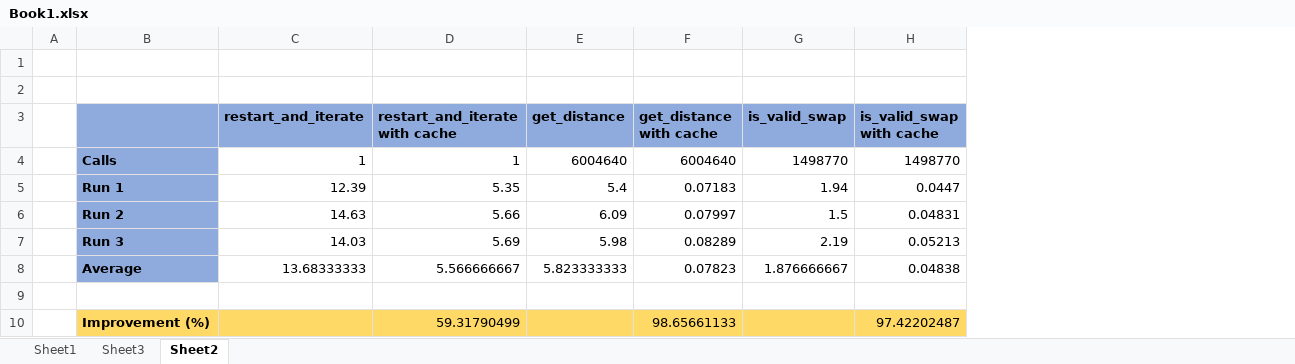
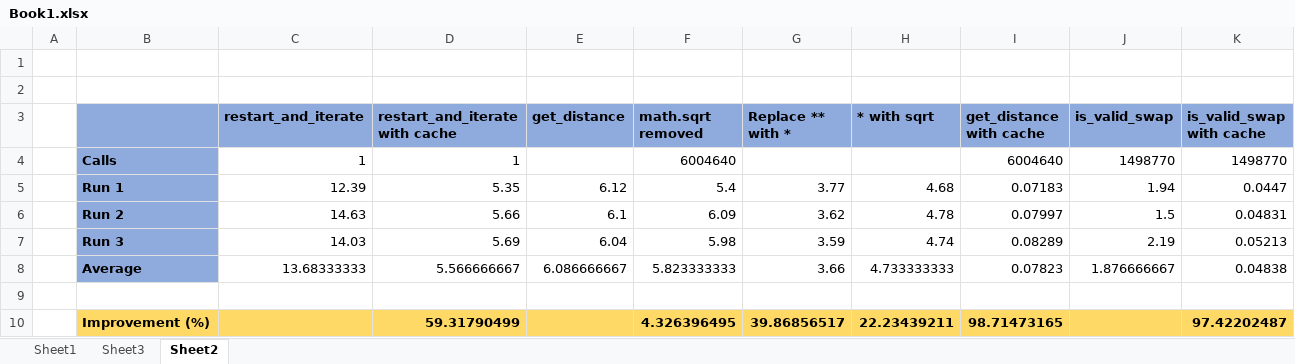
Before and after one commit to bhattacharjee/mtu-sem1-assignments, an Excel workbook: MetaheuristicOptimization/Assignment2/Book1.xlsx, sheet Sheet2, drawn as a sheet; values as stored, in another font and other column widths than the file's, no borders; addresses are those after the commit; the diff names each change by its address in the sheet, - before the commit and + after, or states it on an @@ line.

```diff
--- a/MetaheuristicOptimization/Assignment2/Book1.xlsx (sheet Sheet2)
+++ b/MetaheuristicOptimization/Assignment2/Book1.xlsx (sheet Sheet2)
+column F (math.sqrt removed), rows 4-10: 6004640 | 5.4 | 6.09 | 5.98 | 5.823333333 |  | 4.326396495
+column G (Replace ** with *), rows 5-10: 3.77 | 3.62 | 3.59 | 3.66 |  | 39.86856517
+column H (* with sqrt), rows 5-10: 4.68 | 4.78 | 4.74 | 4.733333333 |  | 22.23439211
-E4 (get_distance): 6004640
+E4 (get_distance): (empty)
-E5 (get_distance): 5.4
+E5 (get_distance): 6.12
-E6 (get_distance): 6.09
+E6 (get_distance): 6.1
-E7 (get_distance): 5.98
+E7 (get_distance): 6.04
-E8 (get_distance): 5.823333333
+E8 (get_distance): 6.086666667
-D10 bold: off
+D10 bold: on
-I10 (get_distance with cache): 98.65661133
+I10 (get_distance with cache): 98.71473165
-I10 bold: off
+I10 bold: on
-K10 bold: off
+K10 bold: on
```
Also changed, not shown: formulas that keep their value, 4 other files.
